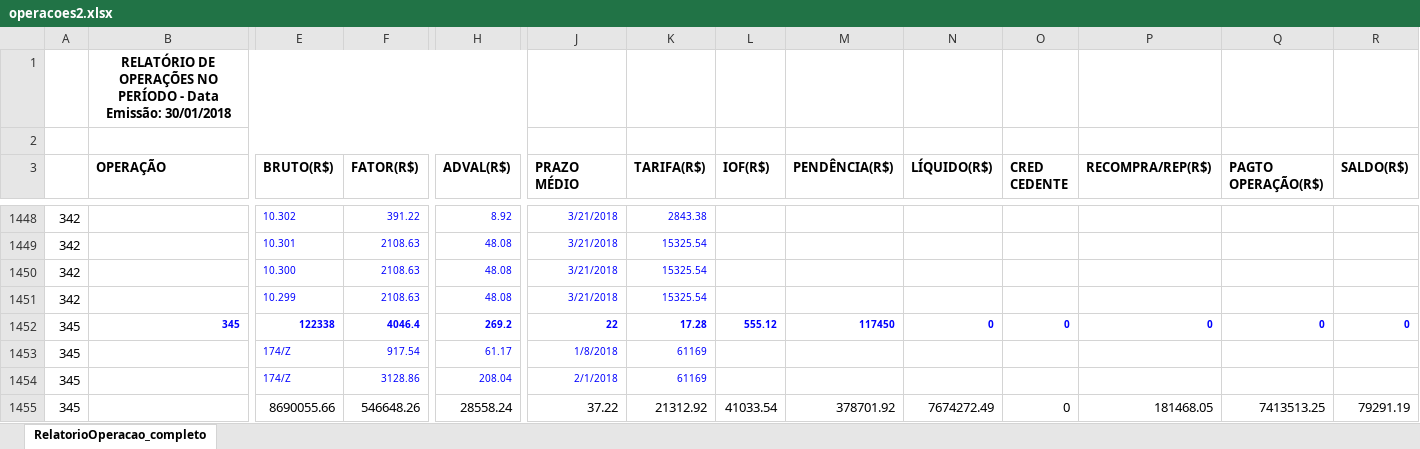
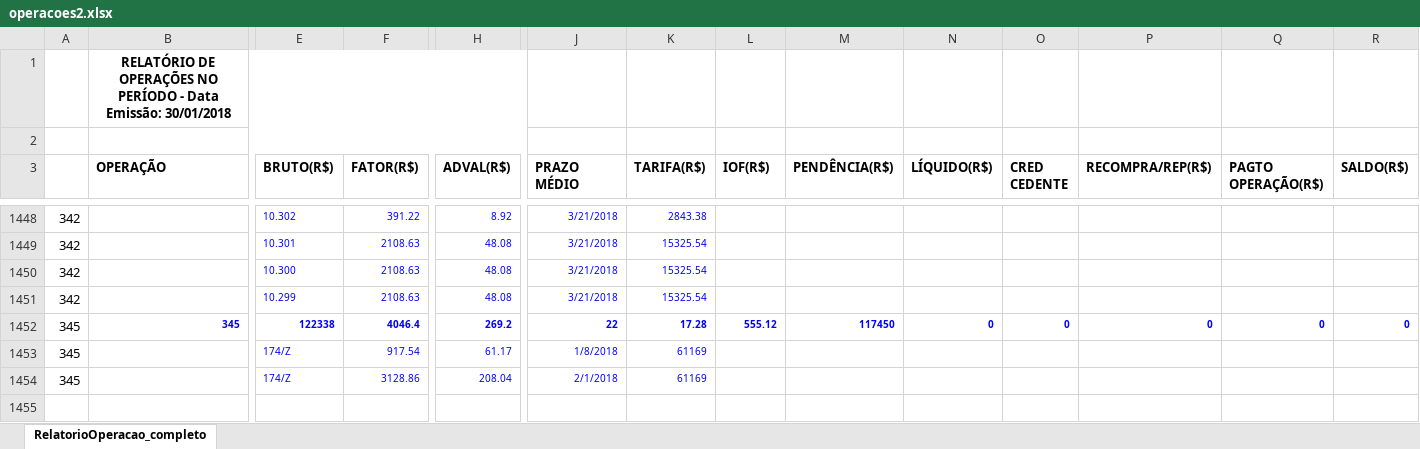
Before and after one commit to MarceloBentivoglio/inspinia_template_rubyonrails, an Excel workbook: lib/xlsx_reader/operacoes2.xlsx, sheet RelatorioOperacao_completo, drawn as a sheet; only a part is shown, gaps mark what is left out; values as stored, in another font and other column widths than the file's, no borders; rows hold the shown columns only; the diff names each change by its address in the sheet, - before the commit and + after, or states it on an @@ line.

```diff
--- a/lib/xlsx_reader/operacoes2.xlsx (sheet RelatorioOperacao_completo)
+++ b/lib/xlsx_reader/operacoes2.xlsx (sheet RelatorioOperacao_completo)
-row 1455: 345 |  | 8690055.66 | 546648.26 | 28558.24 | 37.22 | 21312.92 | 41033.54 | 378701.92 | 7674272.49 | 0 | 181468.05 | 7413513.25 | 79291.19
```
Also changed, not shown: 1 other file.
